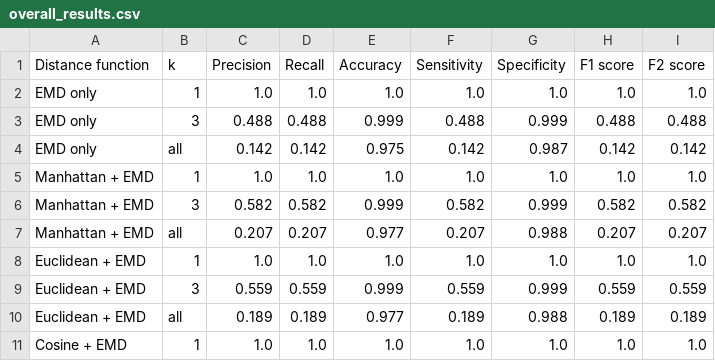
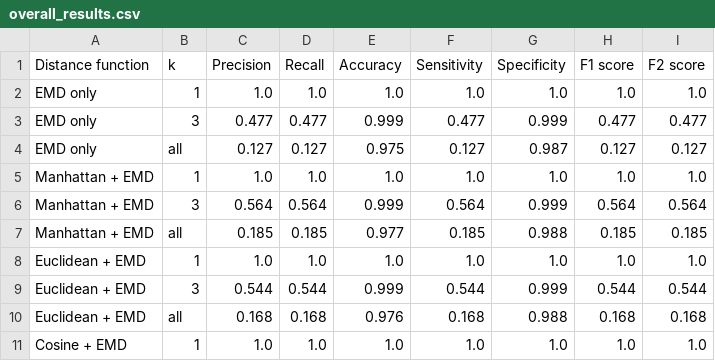
Before and after one commit to Denbergvanthijs/INFOMR, a CSV file: Rorschach/evaluation/data/overall_results.csv, drawn as a sheet; only a part is shown; the diff covers the shown part only.

Commit message:
Final results of the project

```diff
--- a/Rorschach/evaluation/data/overall_results.csv
+++ b/Rorschach/evaluation/data/overall_results.csv
@@ -2,10 +2,10 @@ Distance function,k,Precision,Recall,Accuracy,Sensitivity,Specificity,F1 score,F
 EMD only,1,1.0,1.0,1.0,1.0,1.0,1.0,1.0
-EMD only,3,0.488,0.488,0.999,0.488,0.999,0.488,0.488
-EMD only,all,0.142,0.142,0.975,0.142,0.987,0.142,0.142
+EMD only,3,0.477,0.477,0.999,0.477,0.999,0.477,0.477
+EMD only,all,0.127,0.127,0.975,0.127,0.987,0.127,0.127
 Manhattan + EMD,1,1.0,1.0,1.0,1.0,1.0,1.0,1.0
-Manhattan + EMD,3,0.582,0.582,0.999,0.582,0.999,0.582,0.582
-Manhattan + EMD,all,0.207,0.207,0.977,0.207,0.988,0.207,0.207
+Manhattan + EMD,3,0.564,0.564,0.999,0.564,0.999,0.564,0.564
+Manhattan + EMD,all,0.185,0.185,0.977,0.185,0.988,0.185,0.185
 Euclidean + EMD,1,1.0,1.0,1.0,1.0,1.0,1.0,1.0
-Euclidean + EMD,3,0.559,0.559,0.999,0.559,0.999,0.559,0.559
-Euclidean + EMD,all,0.189,0.189,0.977,0.189,0.988,0.189,0.189
+Euclidean + EMD,3,0.544,0.544,0.999,0.544,0.999,0.544,0.544
+Euclidean + EMD,all,0.168,0.168,0.976,0.168,0.988,0.168,0.168
 Cosine + EMD,1,1.0,1.0,1.0,1.0,1.0,1.0,1.0
```
Also changed, not shown: 20 edited cells elsewhere in this file, 44 other files.
